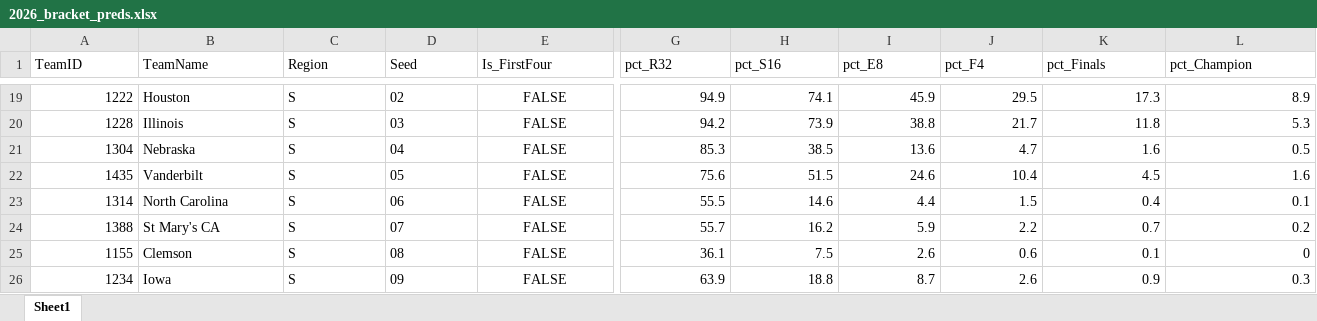
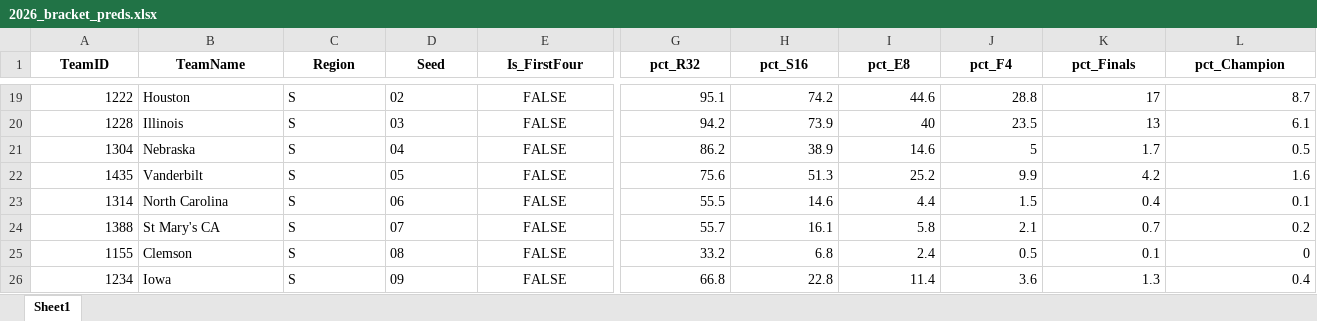
Before and after one commit to egomaniacsfantasy/EgomaniacsBracket, an Excel workbook: 2026_bracket_preds.xlsx, sheet Sheet1, drawn as a sheet; only a part is shown, gaps mark what is left out; values as stored, in another font and other column widths than the file's, no borders; the diff covers the shown part only; the diff names each change by its address in the sheet, - before the commit and + after, or states it on an @@ line.

```diff
--- a/2026_bracket_preds.xlsx (sheet Sheet1)
+++ b/2026_bracket_preds.xlsx (sheet Sheet1)
@@ A1:L1 bold: off → on, alignment: left → center @@
-G19 (pct_R32): 94.9
+G19 (pct_R32): 95.1
-H19 (pct_S16): 74.1
+H19 (pct_S16): 74.2
-I19 (pct_E8): 45.9
+I19 (pct_E8): 44.6
-J19 (pct_F4): 29.5
+J19 (pct_F4): 28.8
-K19 (pct_Finals): 17.3
+K19 (pct_Finals): 17
-L19 (pct_Champion): 8.9
+L19 (pct_Champion): 8.7
-I20 (pct_E8): 38.8
+I20 (pct_E8): 40
-J20 (pct_F4): 21.7
+J20 (pct_F4): 23.5
-K20 (pct_Finals): 11.8
+K20 (pct_Finals): 13
-L20 (pct_Champion): 5.3
+L20 (pct_Champion): 6.1
-G21 (pct_R32): 85.3
+G21 (pct_R32): 86.2
-H21 (pct_S16): 38.5
+H21 (pct_S16): 38.9
-I21 (pct_E8): 13.6
+I21 (pct_E8): 14.6
-J21 (pct_F4): 4.7
+J21 (pct_F4): 5
-K21 (pct_Finals): 1.6
+K21 (pct_Finals): 1.7
-H22 (pct_S16): 51.5
+H22 (pct_S16): 51.3
-I22 (pct_E8): 24.6
+I22 (pct_E8): 25.2
-J22 (pct_F4): 10.4
+J22 (pct_F4): 9.9
-K22 (pct_Finals): 4.5
+K22 (pct_Finals): 4.2
-H24 (pct_S16): 16.2
+H24 (pct_S16): 16.1
-I24 (pct_E8): 5.9
+I24 (pct_E8): 5.8
-J24 (pct_F4): 2.2
+J24 (pct_F4): 2.1
-G25 (pct_R32): 36.1
+G25 (pct_R32): 33.2
-H25 (pct_S16): 7.5
+H25 (pct_S16): 6.8
-I25 (pct_E8): 2.6
+I25 (pct_E8): 2.4
-J25 (pct_F4): 0.6
+J25 (pct_F4): 0.5
-G26 (pct_R32): 63.9
+G26 (pct_R32): 66.8
-H26 (pct_S16): 18.8
+H26 (pct_S16): 22.8
-I26 (pct_E8): 8.7
+I26 (pct_E8): 11.4
-J26 (pct_F4): 2.6
+J26 (pct_F4): 3.6
-K26 (pct_Finals): 0.9
+K26 (pct_Finals): 1.3
-L26 (pct_Champion): 0.3
+L26 (pct_Champion): 0.4
```
Also changed, not shown: 149 edited cells and cell formats elsewhere in this sheet, matchup_probs_2026.xlsx, model_rankings_2026.xlsx, 7 other files.
